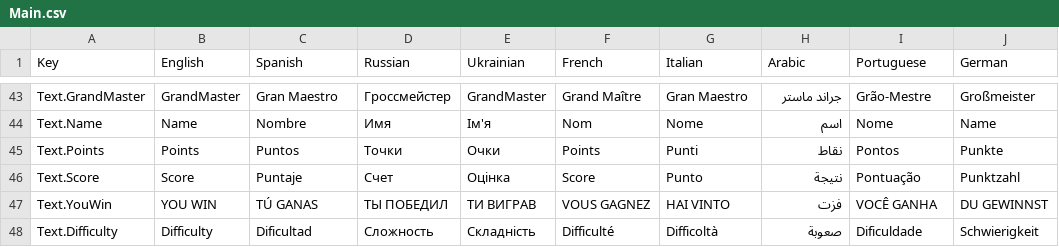
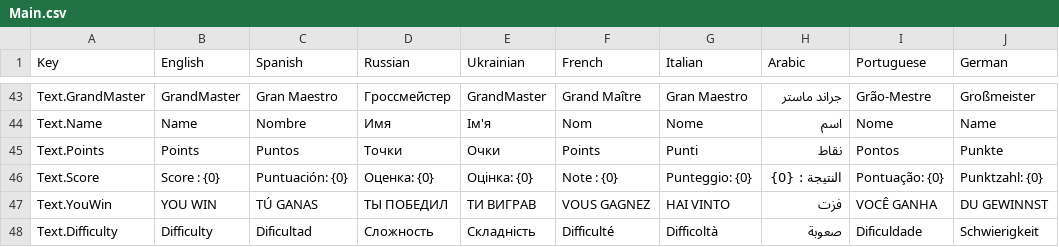
Before and after one commit to HashimAbbasii/BackGammonPhoton, a CSV file: Assets/SimpleLocalization/Resources/Localization/Main.csv, drawn as a sheet; only a part is shown, gaps mark what is left out.

Commit message:
Score-UI

```diff
--- a/Assets/SimpleLocalization/Resources/Localization/Main.csv
+++ b/Assets/SimpleLocalization/Resources/Localization/Main.csv
@@ -45,3 +45,3 @@ Text.Name,Name,Nombre,Имя,Ім'я,Nom,Nome,اسم,Nome,Name
 Text.Points,Points,Puntos,Точки,Очки,Points,Punti,نقاط,Pontos,Punkte
-Text.Score,Score,Puntaje,Счет,Оцінка,Score,Punto,نتيجة,Pontuação,Punktzahl
+Text.Score,Score : {0},Puntuación: {0},Оценка: {0},Оцінка: {0},Note : {0},Punteggio: {0},النتيجة : {0},Pontuação: {0},Punktzahl: {0}
 Text.YouWin,YOU WIN,TÚ GANAS,ТЫ ПОБЕДИЛ,ТИ ВИГРАВ,VOUS GAGNEZ,HAI VINTO,فزت,VOCÊ GANHA,DU GEWINNST
```
Also changed, not shown: 3 other files.
